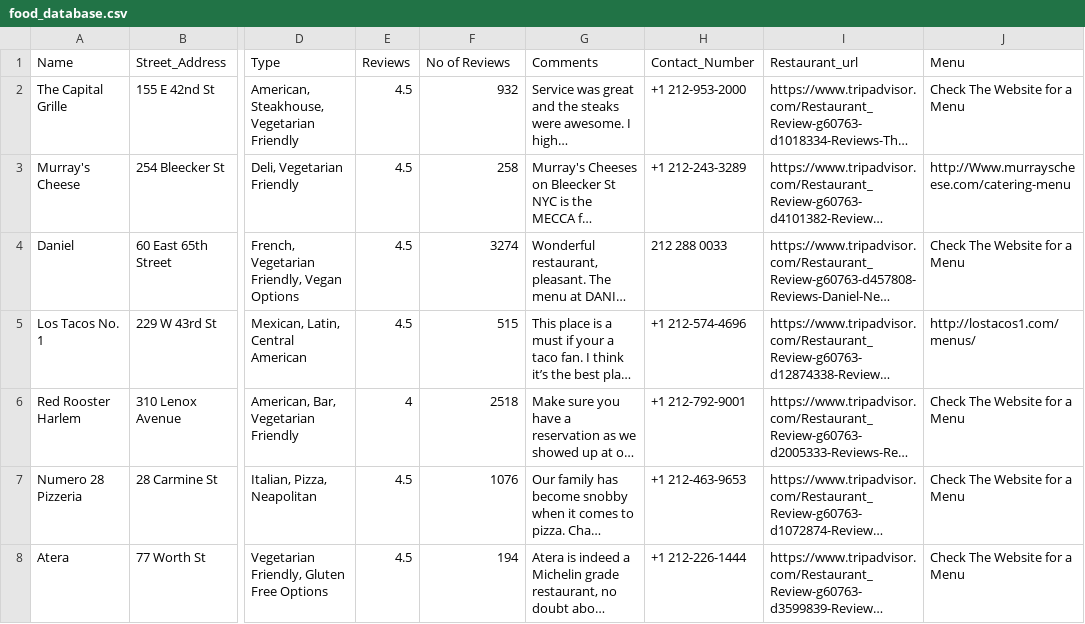
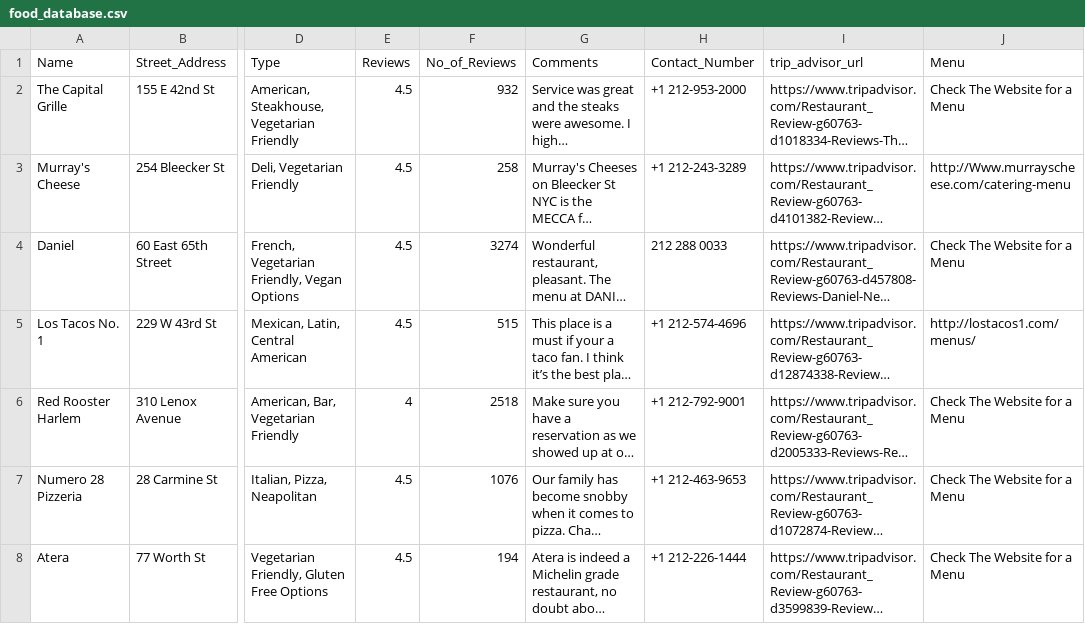
Before and after one commit to kevinadriano1/urbaneat, a CSV file: main/food_database.csv, drawn as a sheet; only a part is shown, gaps mark what is left out; long unchanged cells end in …; the diff names each change by its address in the sheet, - before the commit and + after, or states it on an @@ line.

Commit message:
populate database with json, adding review ajax

```diff
--- a/main/food_database.csv
+++ b/main/food_database.csv
-F1: No of Reviews
+F1: No_of_Reviews
-I1: Restaurant_url
+I1: trip_advisor_url
```
Also changed, not shown: 11 other files.
